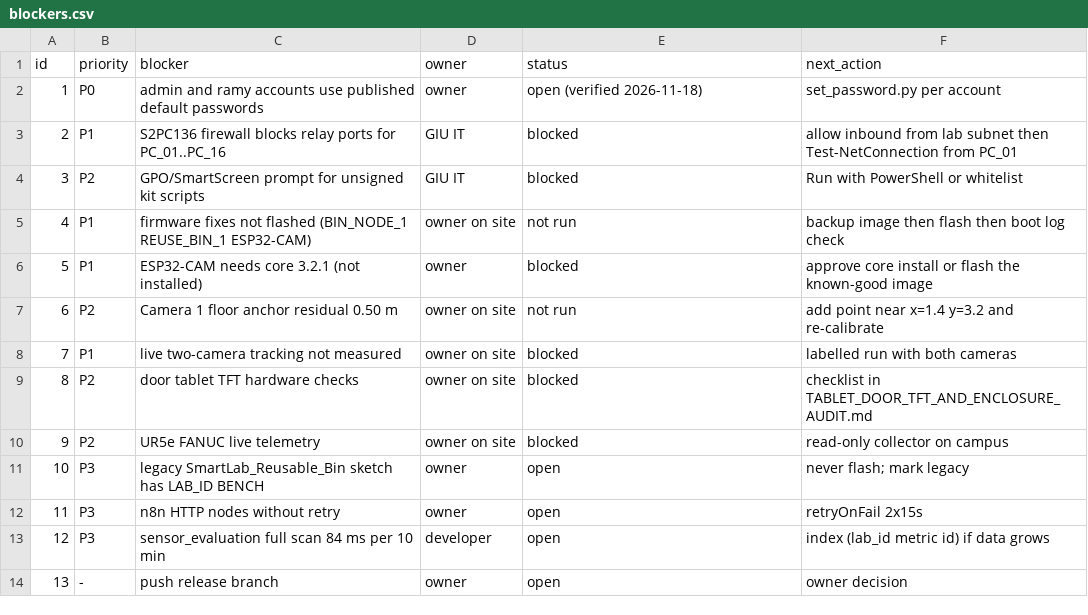
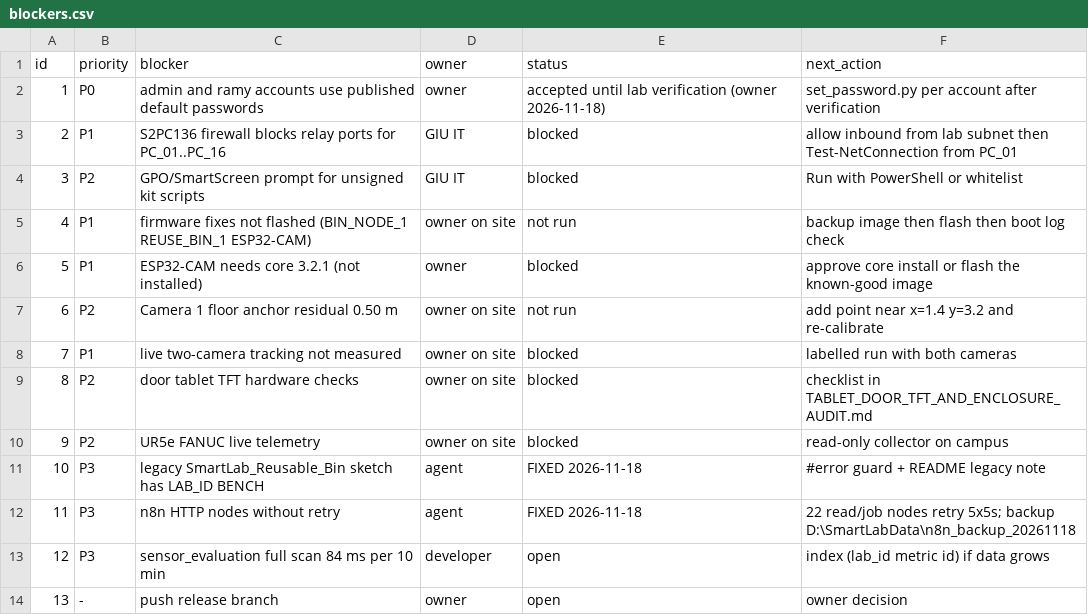
Before and after one commit to aliloay/smart-lab-portal, a CSV file: reports/final-integration-release-2026-11-17/blockers.csv, drawn as a sheet.

```diff
--- a/reports/final-integration-release-2026-11-17/blockers.csv
+++ b/reports/final-integration-release-2026-11-17/blockers.csv
@@ -1,3 +1,3 @@
 id,priority,blocker,owner,status,next_action
-1,P0,admin and ramy accounts use published default passwords,owner,open (verified 2026-11-18),set_password.py per account
+1,P0,admin and ramy accounts use published default passwords,owner,accepted until lab verification (owner 2026-11-18),set_password.py per account after verification
 2,P1,S2PC136 firewall blocks relay ports for PC_01..PC_16,GIU IT,blocked,allow inbound from lab subnet then Test-NetConnection from PC_01
@@ -10,4 +10,4 @@ id,priority,blocker,owner,status,next_action
 9,P2,UR5e FANUC live telemetry,owner on site,blocked,read-only collector on campus
-10,P3,legacy SmartLab_Reusable_Bin sketch has LAB_ID BENCH,owner,open,never flash; mark legacy
-11,P3,n8n HTTP nodes without retry,owner,open,retryOnFail 2x15s
+10,P3,legacy SmartLab_Reusable_Bin sketch has LAB_ID BENCH,agent,FIXED 2026-11-18,#error guard + README legacy note
+11,P3,n8n HTTP nodes without retry,agent,FIXED 2026-11-18,22 read/job nodes retry 5x5s; backup D:\SmartLabData\n8n_backup_20261118
 12,P3,sensor_evaluation full scan 84 ms per 10 min,developer,open,index (lab_id metric id) if data grows
```
Also changed, not shown: 7 other files.
